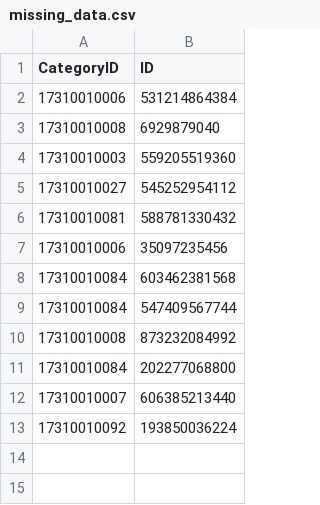
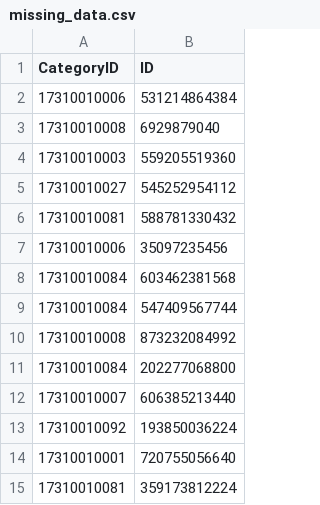
Before and after one commit to yhellos3327-eng/wwmkoreamap, a CSV file: missing_data.csv, drawn as a sheet.

```diff
--- a/missing_data.csv
+++ b/missing_data.csv
@@ -13 +13,3 @@ CategoryID,ID
 17310010092,193850036224
+17310010001,720755056640
+17310010081,359173812224
```
Also changed, not shown: 5 other files.
